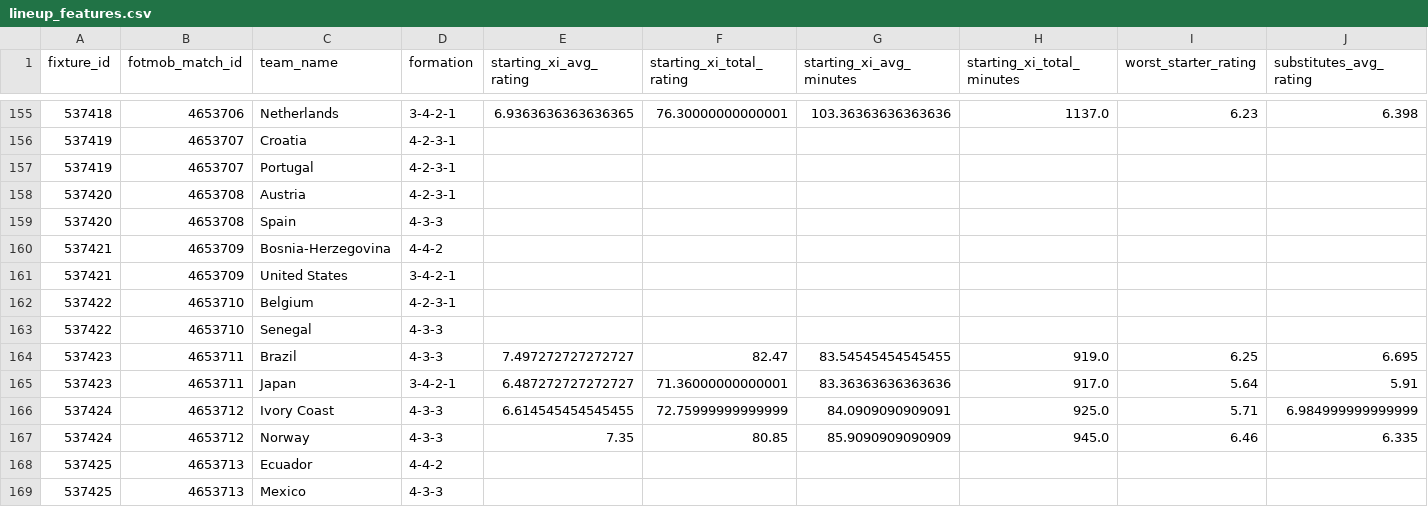
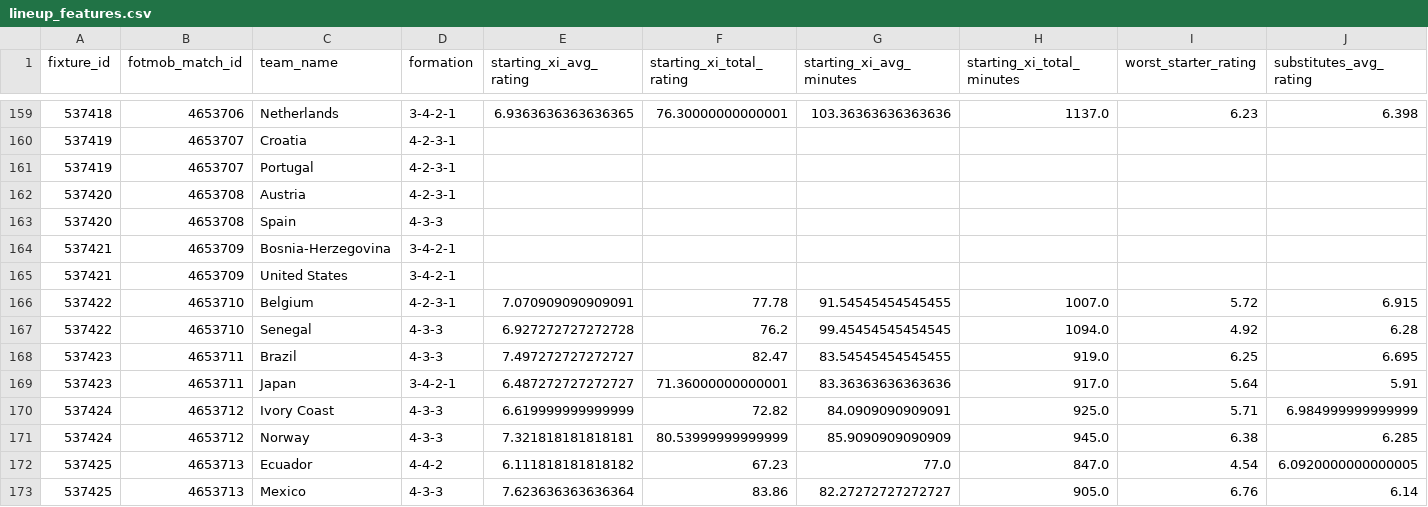
Before and after one commit to KareemN1936/Worldcup-Match-Predictor, a CSV file: data/processed/lineup_features.csv, drawn as a sheet; only a part is shown, gaps mark what is left out; the diff covers the shown part only.

```diff
--- a/data/processed/lineup_features.csv
+++ b/data/processed/lineup_features.csv
@@ -159,11 +163,11 @@ fixture_id,fotmob_match_id,team_name,formation,starting_xi_avg_rating,starting_x
 537420,4653708,Spain,4-3-3,,,,,,
-537421,4653709,Bosnia-Herzegovina,4-4-2,,,,,,
+537421,4653709,Bosnia-Herzegovina,3-4-2-1,,,,,,
 537421,4653709,United States,3-4-2-1,,,,,,
-537422,4653710,Belgium,4-2-3-1,,,,,,
-537422,4653710,Senegal,4-3-3,,,,,,
+537422,4653710,Belgium,4-2-3-1,7.070909090909091,77.78,91.54545454545455,1007.0,5.72,6.915
+537422,4653710,Senegal,4-3-3,6.927272727272728,76.2,99.45454545454545,1094.0,4.92,6.28
 537423,4653711,Brazil,4-3-3,7.497272727272727,82.47,83.54545454545455,919.0,6.25,6.695
 537423,4653711,Japan,3-4-2-1,6.487272727272727,71.36000000000001,83.36363636363636,917.0,5.64,5.91
-537424,4653712,Ivory Coast,4-3-3,6.614545454545455,72.75999999999999,84.0909090909091,925.0,5.71,6.984999999999999
-537424,4653712,Norway,4-3-3,7.35,80.85,85.9090909090909,945.0,6.46,6.335
-537425,4653713,Ecuador,4-4-2,,,,,,
-537425,4653713,Mexico,4-3-3,,,,,,
+537424,4653712,Ivory Coast,4-3-3,6.619999999999999,72.82,84.0909090909091,925.0,5.71,6.984999999999999
+537424,4653712,Norway,4-3-3,7.321818181818181,80.53999999999999,85.9090909090909,945.0,6.38,6.285
+537425,4653713,Ecuador,4-4-2,6.111818181818182,67.23,77.0,847.0,4.54,6.0920000000000005
+537425,4653713,Mexico,4-3-3,7.623636363636364,83.86,82.27272727272727,905.0,6.76,6.14
```
Also changed, not shown: 4 added rows and 18 edited cells elsewhere in this file, data/processed/fotmob_features.csv, data/processed/fotmob_rolling_features.csv, 15 other files.
